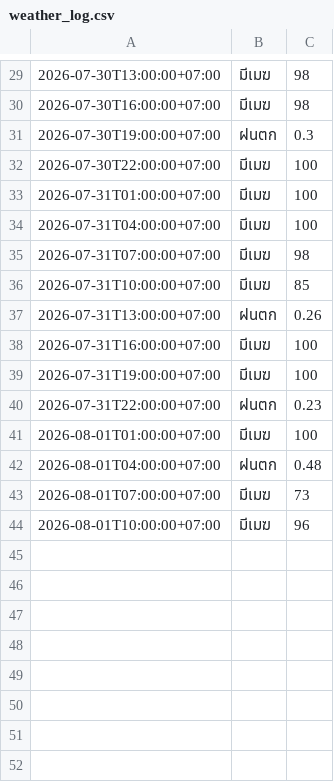
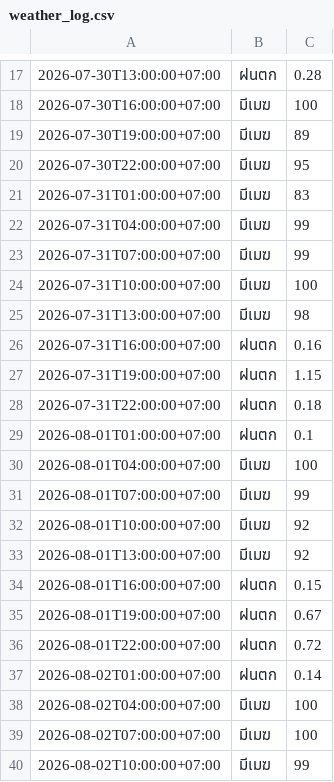
Before and after one commit to wata011/my-water-monitor, a CSV file: weather_log.csv, drawn as a sheet; only a part is shown, gaps mark what is left out; the diff covers the shown part only.

```diff
--- a/weather_log.csv
+++ b/weather_log.csv
@@ -29,16 +17,24 @@
-2026-07-30T13:00:00+07:00,มีเมฆ,98
-2026-07-30T16:00:00+07:00,มีเมฆ,98
-2026-07-30T19:00:00+07:00,ฝนตก,0.3
-2026-07-30T22:00:00+07:00,มีเมฆ,100
-2026-07-31T01:00:00+07:00,มีเมฆ,100
-2026-07-31T04:00:00+07:00,มีเมฆ,100
-2026-07-31T07:00:00+07:00,มีเมฆ,98
-2026-07-31T10:00:00+07:00,มีเมฆ,85
-2026-07-31T13:00:00+07:00,ฝนตก,0.26
-2026-07-31T16:00:00+07:00,มีเมฆ,100
-2026-07-31T19:00:00+07:00,มีเมฆ,100
-2026-07-31T22:00:00+07:00,ฝนตก,0.23
-2026-08-01T01:00:00+07:00,มีเมฆ,100
-2026-08-01T04:00:00+07:00,ฝนตก,0.48
-2026-08-01T07:00:00+07:00,มีเมฆ,73
-2026-08-01T10:00:00+07:00,มีเมฆ,96
+2026-07-30T13:00:00+07:00,ฝนตก,0.28
+2026-07-30T16:00:00+07:00,มีเมฆ,100
+2026-07-30T19:00:00+07:00,มีเมฆ,89
+2026-07-30T22:00:00+07:00,มีเมฆ,95
+2026-07-31T01:00:00+07:00,มีเมฆ,83
+2026-07-31T04:00:00+07:00,มีเมฆ,99
+2026-07-31T07:00:00+07:00,มีเมฆ,99
+2026-07-31T10:00:00+07:00,มีเมฆ,100
+2026-07-31T13:00:00+07:00,มีเมฆ,98
+2026-07-31T16:00:00+07:00,ฝนตก,0.16
+2026-07-31T19:00:00+07:00,ฝนตก,1.15
+2026-07-31T22:00:00+07:00,ฝนตก,0.18
+2026-08-01T01:00:00+07:00,ฝนตก,0.1
+2026-08-01T04:00:00+07:00,มีเมฆ,100
+2026-08-01T07:00:00+07:00,มีเมฆ,99
+2026-08-01T10:00:00+07:00,มีเมฆ,92
+2026-08-01T13:00:00+07:00,มีเมฆ,92
+2026-08-01T16:00:00+07:00,ฝนตก,0.15
+2026-08-01T19:00:00+07:00,ฝนตก,0.67
+2026-08-01T22:00:00+07:00,ฝนตก,0.72
+2026-08-02T01:00:00+07:00,ฝนตก,0.14
+2026-08-02T04:00:00+07:00,มีเมฆ,100
+2026-08-02T07:00:00+07:00,มีเมฆ,100
+2026-08-02T10:00:00+07:00,มีเมฆ,99
```
Also changed, not shown: 12 removed rows and 20 edited cells elsewhere in this file.
